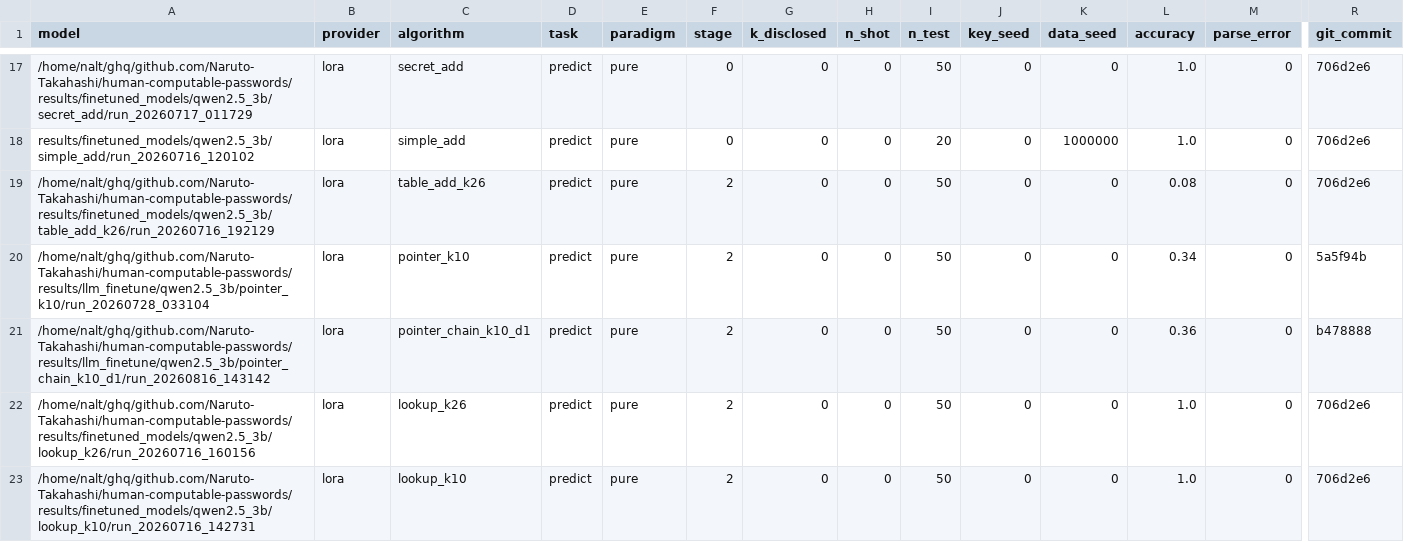
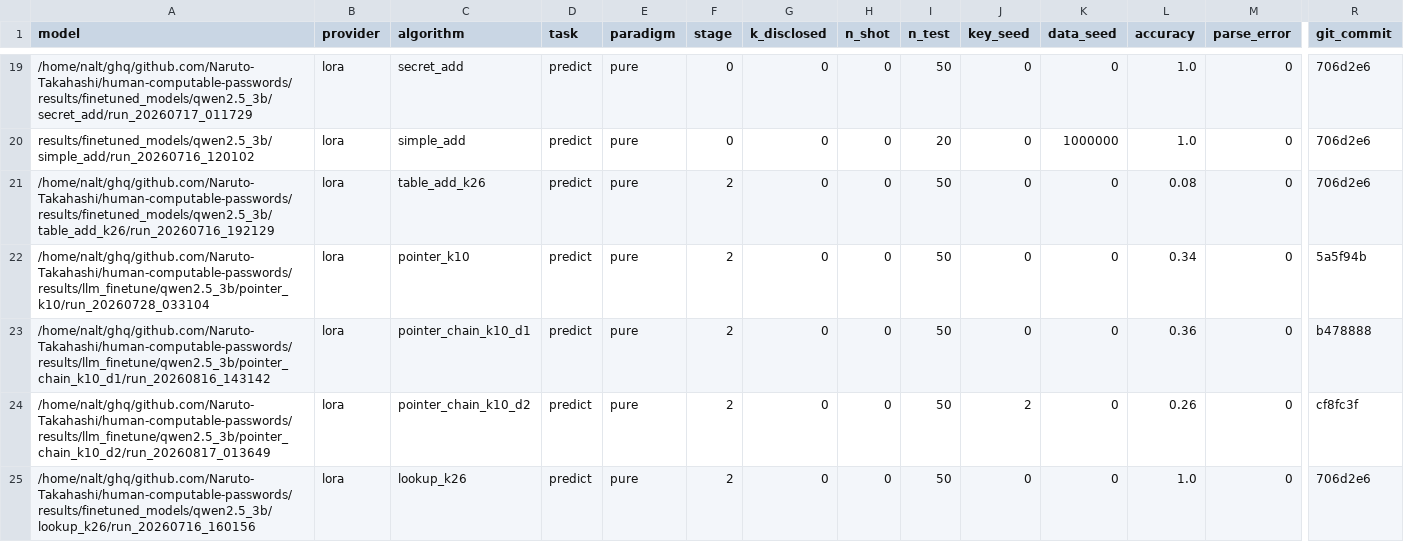
Before and after one commit to Naruto-Takahashi/human-computable-passwords, a CSV file: results/summary_llm.csv, drawn as a sheet; only a part is shown, gaps mark what is left out; the shorter side is filled out with more unchanged rows; rows hold the shown columns only; the diff covers the shown part only; the diff names each change by its address in the sheet, - before the commit and + after, or states it on an @@ line.

```diff
--- a/results/summary_llm.csv
+++ b/results/summary_llm.csv
+row 24: /home/nalt/ghq/github.com/Naruto-Takahashi/human-computable-passwords/results/llm_finetune/qwen2.5_3b/pointer_chain_k10_d2/run_20260817_013649 | lora | pointer_chain_k10_d2 | predict | pure | 2 | 0 | 0 | 50 | 2 | 0 | 0.26 | 0 | cf8fc3f
```
Also changed, not shown: 3 added rows elsewhere in this file, 3 other files.
